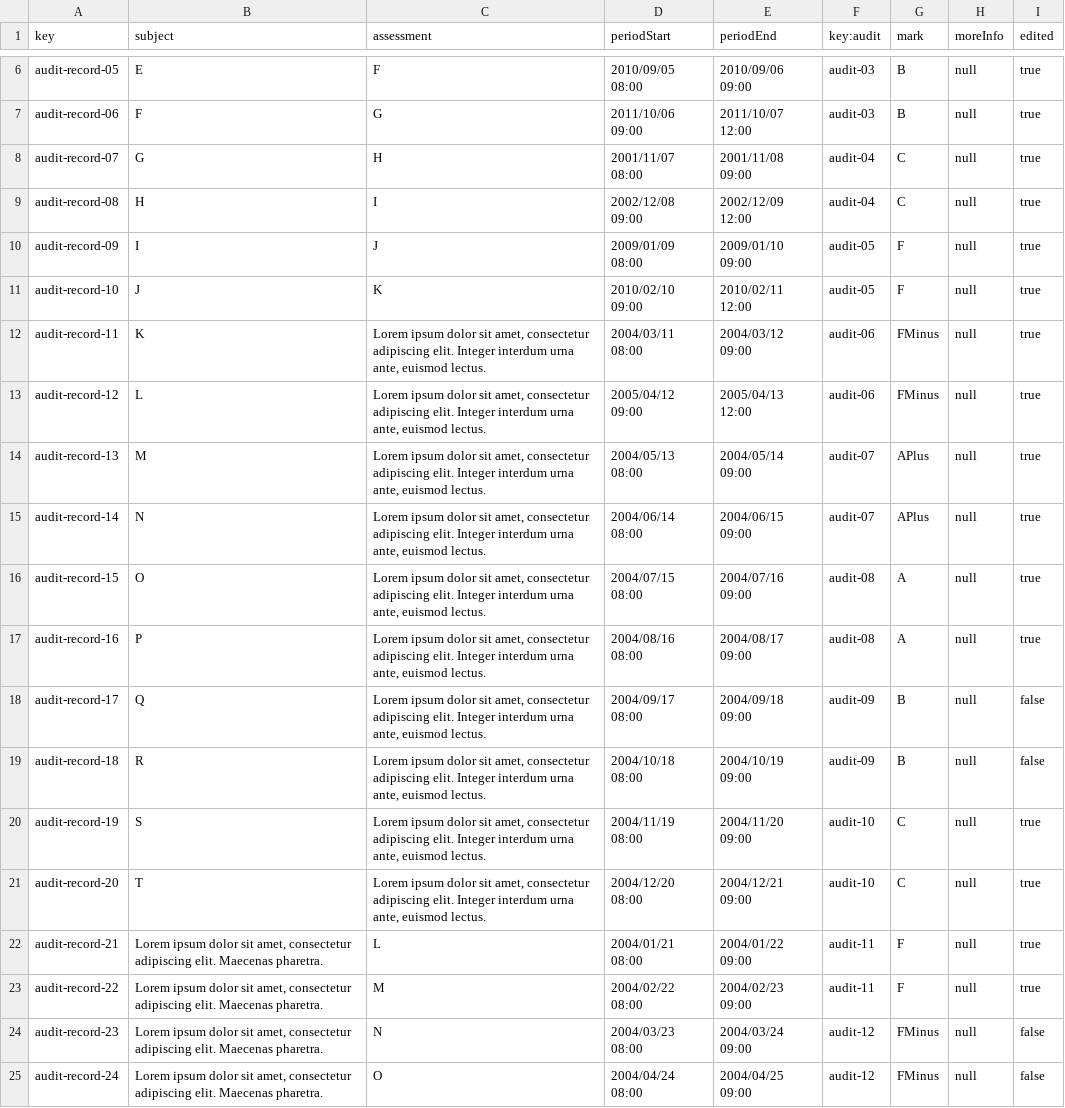
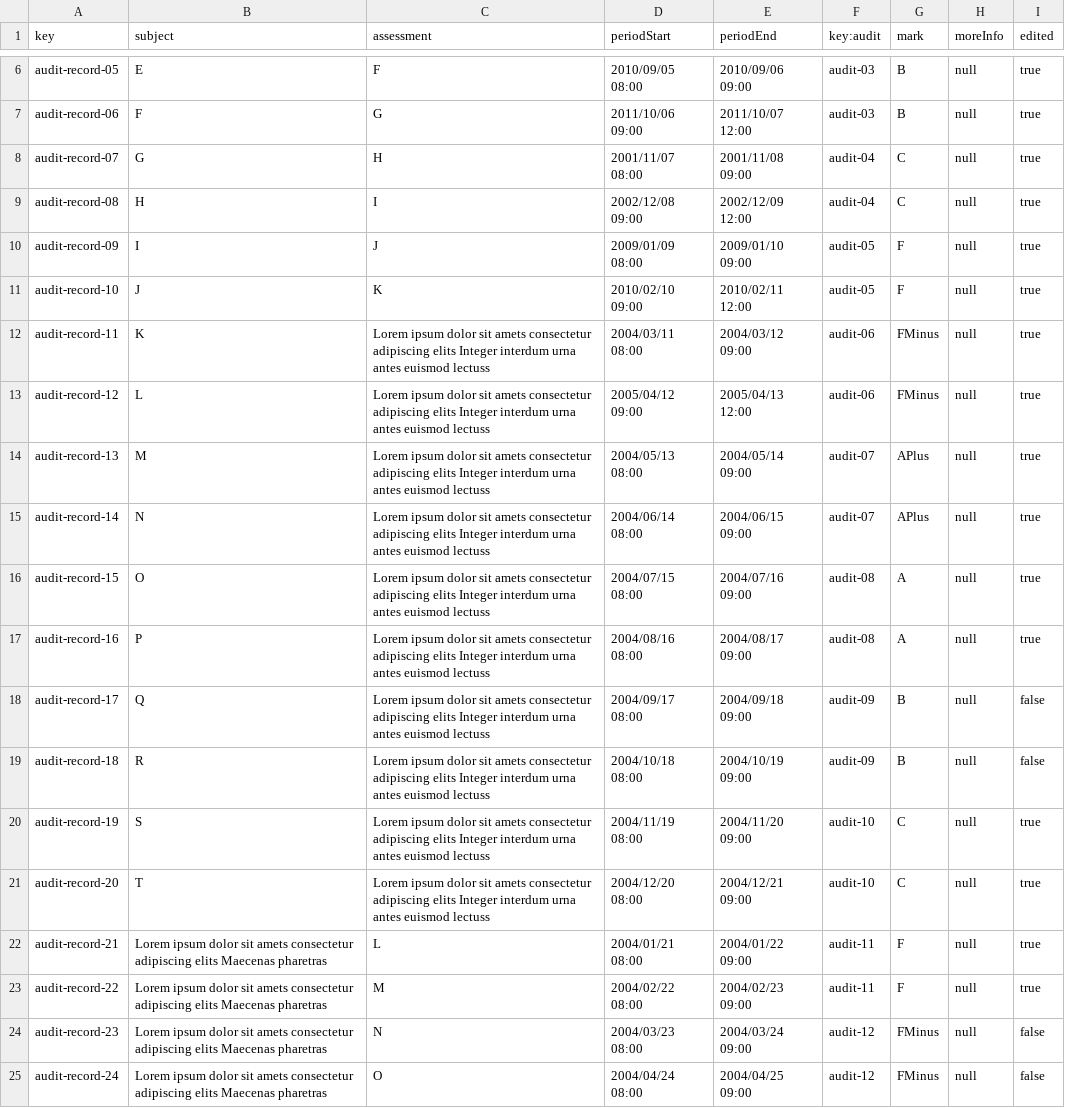
Before and after one commit to albert011/c1.03.14, a CSV file: src/main/webapp/WEB-INF/resources/sample-data/audit-record.csv, drawn as a sheet; only a part is shown, gaps mark what is left out; the diff covers the shown part only.

```diff
--- a/src/main/webapp/WEB-INF/resources/sample-data/audit-record.csv
+++ b/src/main/webapp/WEB-INF/resources/sample-data/audit-record.csv
@@ -11,15 +11,15 @@ audit-record-09,"I","J","2009/01/09 08:00","2009/01/10 09:00",audit-05,F,null,tr
 audit-record-10,"J","K","2010/02/10 09:00","2010/02/11 12:00",audit-05,F,null,true
-audit-record-11,"K","Lorem ipsum dolor sit amet, consectetur adipiscing elit. Integer interdum urna ante, euismod lectus.","2004/03/11 08:00","2004/03/12 09:00",audit-06,FMinus,null,true
-audit-record-12,"L","Lorem ipsum dolor sit amet, consectetur adipiscing elit. Integer interdum urna ante, euismod lectus.","2005/04/12 09:00","2005/04/13 12:00",audit-06,FMinus,null,true
-audit-record-13,"M","Lorem ipsum dolor sit amet, consectetur adipiscing elit. Integer interdum urna ante, euismod lectus.","2004/05/13 08:00","2004/05/14 09:00",audit-07,APlus,null,true
-audit-record-14,"N","Lorem ipsum dolor sit amet, consectetur adipiscing elit. Integer interdum urna ante, euismod lectus.","2004/06/14 08:00","2004/06/15 09:00",audit-07,APlus,null,true
-audit-record-15,"O","Lorem ipsum dolor sit amet, consectetur adipiscing elit. Integer interdum urna ante, euismod lectus.","2004/07/15 08:00","2004/07/16 09:00",audit-08,A,null,true
-audit-record-16,"P","Lorem ipsum dolor sit amet, consectetur adipiscing elit. Integer interdum urna ante, euismod lectus.","2004/08/16 08:00","2004/08/17 09:00",audit-08,A,null,true
-audit-record-17,"Q","Lorem ipsum dolor sit amet, consectetur adipiscing elit. Integer interdum urna ante, euismod lectus.","2004/09/17 08:00","2004/09/18 09:00",audit-09,B,null,false
-audit-record-18,"R","Lorem ipsum dolor sit amet, consectetur adipiscing elit. Integer interdum urna ante, euismod lectus.","2004/10/18 08:00","2004/10/19 09:00",audit-09,B,null,false
-audit-record-19,"S","Lorem ipsum dolor sit amet, consectetur adipiscing elit. Integer interdum urna ante, euismod lectus.","2004/11/19 08:00","2004/11/20 09:00",audit-10,C,null,true
-audit-record-20,"T","Lorem ipsum dolor sit amet, consectetur adipiscing elit. Integer interdum urna ante, euismod lectus.","2004/12/20 08:00","2004/12/21 09:00",audit-10,C,null,true
-audit-record-21,"Lorem ipsum dolor sit amet, consectetur adipiscing elit. Maecenas pharetra.","L","2004/01/21 08:00","2004/01/22 09:00",audit-11,F,null,true
-audit-record-22,"Lorem ipsum dolor sit amet, consectetur adipiscing elit. Maecenas pharetra.","M","2004/02/22 08:00","2004/02/23 09:00",audit-11,F,null,true
-audit-record-23,"Lorem ipsum dolor sit amet, consectetur adipiscing elit. Maecenas pharetra.","N","2004/03/23 08:00","2004/03/24 09:00",audit-12,FMinus,null,false
-audit-record-24,"Lorem ipsum dolor sit amet, consectetur adipiscing elit. Maecenas pharetra.","O","2004/04/24 08:00","2004/04/25 09:00",audit-12,FMinus,null,false
+audit-record-11,"K","Lorem ipsum dolor sit amets consectetur adipiscing elits Integer interdum urna antes euismod lectuss","2004/03/11 08:00","2004/03/12 09:00",audit-06,FMinus,null,true
+audit-record-12,"L","Lorem ipsum dolor sit amets consectetur adipiscing elits Integer interdum urna antes euismod lectuss","2005/04/12 09:00","2005/04/13 12:00",audit-06,FMinus,null,true
+audit-record-13,"M","Lorem ipsum dolor sit amets consectetur adipiscing elits Integer interdum urna antes euismod lectuss","2004/05/13 08:00","2004/05/14 09:00",audit-07,APlus,null,true
+audit-record-14,"N","Lorem ipsum dolor sit amets consectetur adipiscing elits Integer interdum urna antes euismod lectuss","2004/06/14 08:00","2004/06/15 09:00",audit-07,APlus,null,true
+audit-record-15,"O","Lorem ipsum dolor sit amets consectetur adipiscing elits Integer interdum urna antes euismod lectuss","2004/07/15 08:00","2004/07/16 09:00",audit-08,A,null,true
+audit-record-16,"P","Lorem ipsum dolor sit amets consectetur adipiscing elits Integer interdum urna antes euismod lectuss","2004/08/16 08:00","2004/08/17 09:00",audit-08,A,null,true
+audit-record-17,"Q","Lorem ipsum dolor sit amets consectetur adipiscing elits Integer interdum urna antes euismod lectuss","2004/09/17 08:00","2004/09/18 09:00",audit-09,B,null,false
+audit-record-18,"R","Lorem ipsum dolor sit amets consectetur adipiscing elits Integer interdum urna antes euismod lectuss","2004/10/18 08:00","2004/10/19 09:00",audit-09,B,null,false
+audit-record-19,"S","Lorem ipsum dolor sit amets consectetur adipiscing elits Integer interdum urna antes euismod lectuss","2004/11/19 08:00","2004/11/20 09:00",audit-10,C,null,true
+audit-record-20,"T","Lorem ipsum dolor sit amets consectetur adipiscing elits Integer interdum urna antes euismod lectuss","2004/12/20 08:00","2004/12/21 09:00",audit-10,C,null,true
+audit-record-21,"Lorem ipsum dolor sit amets consectetur adipiscing elits Maecenas pharetras","L","2004/01/21 08:00","2004/01/22 09:00",audit-11,F,null,true
+audit-record-22,"Lorem ipsum dolor sit amets consectetur adipiscing elits Maecenas pharetras","M","2004/02/22 08:00","2004/02/23 09:00",audit-11,F,null,true
+audit-record-23,"Lorem ipsum dolor sit amets consectetur adipiscing elits Maecenas pharetras","N","2004/03/23 08:00","2004/03/24 09:00",audit-12,FMinus,null,false
+audit-record-24,"Lorem ipsum dolor sit amets consectetur adipiscing elits Maecenas pharetras","O","2004/04/24 08:00","2004/04/25 09:00",audit-12,FMinus,null,false
```
Also changed, not shown: 33 edited cells elsewhere in this file.
